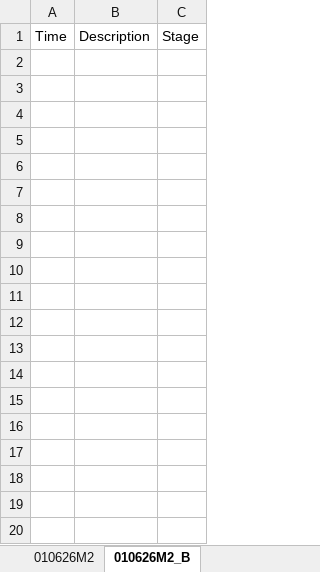
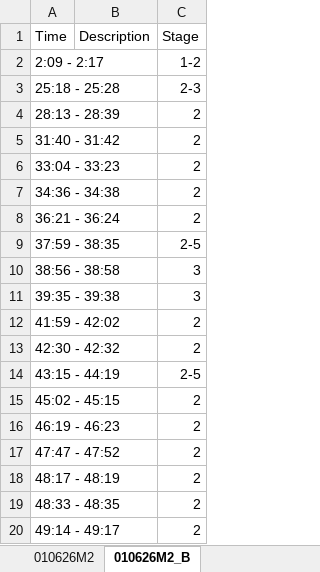
Before and after one commit to HyojinSeo/seizure-detector, an Excel workbook: data/seizure_stage.xlsx, sheet 010626M2_B, drawn as a sheet; only a part is shown; values as stored, in another font and other column widths than the file's, no borders; charts and pictures not drawn; the diff covers the shown part only; the diff names each change by its address in the sheet, - before the commit and + after, or states it on an @@ line.

Commit message:
plot time take sheet

```diff
--- a/data/seizure_stage.xlsx (sheet 010626M2_B)
+++ b/data/seizure_stage.xlsx (sheet 010626M2_B)
+row 2: 2:09 - 2:17 |  | 1-2
+row 3: 25:18 - 25:28 |  | 2-3
+row 4: 28:13 - 28:39 |  | 2
+row 5: 31:40 - 31:42 |  | 2
+row 6: 33:04 - 33:23 |  | 2
+row 7: 34:36 - 34:38 |  | 2
+row 8: 36:21 - 36:24 |  | 2
+row 9: 37:59 - 38:35 |  | 2-5
+row 10: 38:56 - 38:58 |  | 3
+row 11: 39:35 - 39:38 |  | 3
+row 12: 41:59 - 42:02 |  | 2
+row 13: 42:30 - 42:32 |  | 2
+row 14: 43:15 - 44:19 |  | 2-5
+row 15: 45:02 - 45:15 |  | 2
+row 16: 46:19 - 46:23 |  | 2
+row 17: 47:47 - 47:52 |  | 2
+row 18: 48:17 - 48:19 |  | 2
+row 19: 48:33 - 48:35 |  | 2
+row 20: 49:14 - 49:17 |  | 2
```
Also changed, not shown: 12 added rows elsewhere in this sheet, 1 other file.
